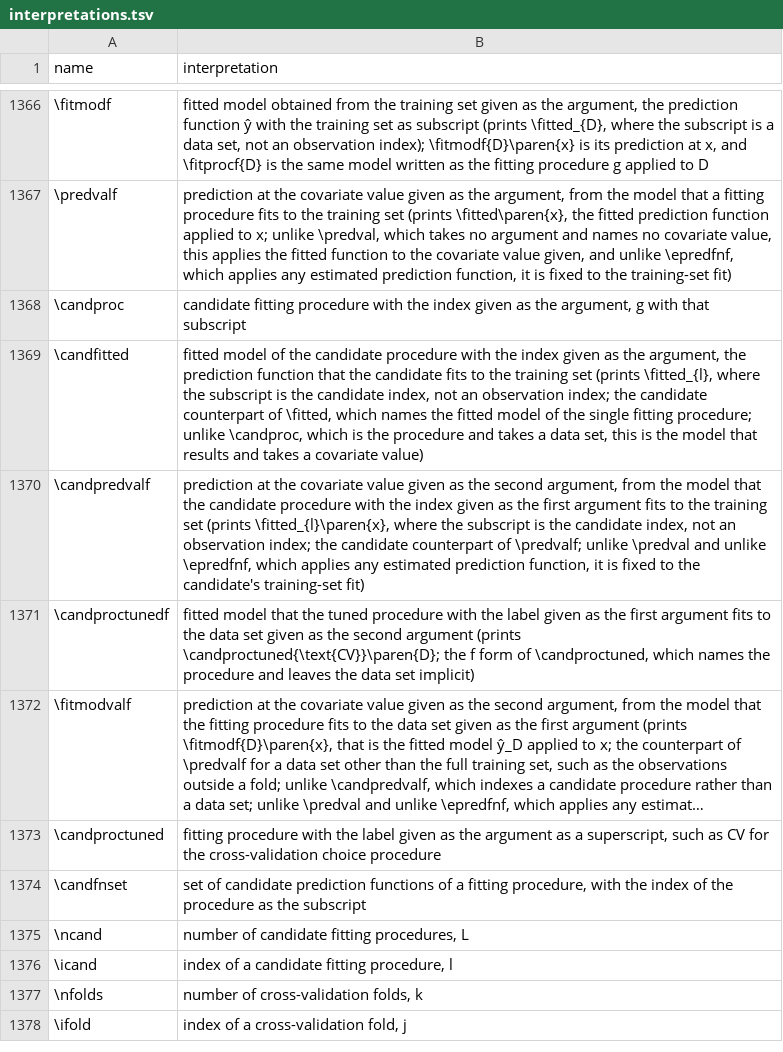
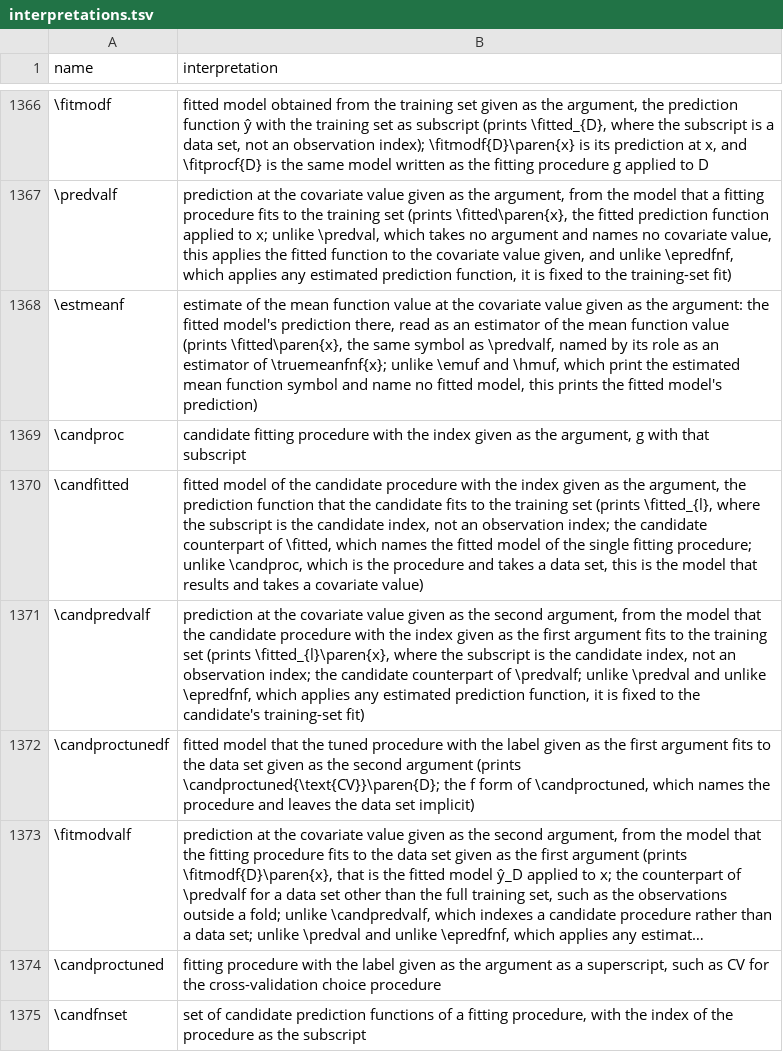
Before and after one commit to Morrison-Lab/macros, a TSV file: interpretations.tsv, drawn as a sheet; only a part is shown, gaps mark what is left out; the shorter side is filled out with more unchanged rows; long unchanged cells end in ….

```diff
--- a/interpretations.tsv
+++ b/interpretations.tsv
@@ -1367,2 +1367,3 @@ name	interpretation
 \predvalf	prediction at the covariate value given as the argument, from the model that a fitting procedure fits to the training set (prints \fitted\paren{x}, the fitted prediction function applied to x; unlike \predval, which takes no argument and names no covariate value, this applies the fitted function to the covariate value given, and unlike \epredfnf, which applies any estimated prediction function, it is fixed to the training-set fit)
+\estmeanf	estimate of the mean function value at the covariate value given as the argument: the fitted model's prediction there, read as an estimator of the mean function value (prints \fitted\paren{x}, the same symbol as \predvalf, named by its role as an estimator of \truemeanfnf{x}; unlike \emuf and \hmuf, which print the estimated mean function symbol and name no fitted model, this prints the fitted model's prediction)
 \candproc	candidate fitting procedure with the index given as the argument, g with that subscript
```
Also changed, not shown: 1 other file.
